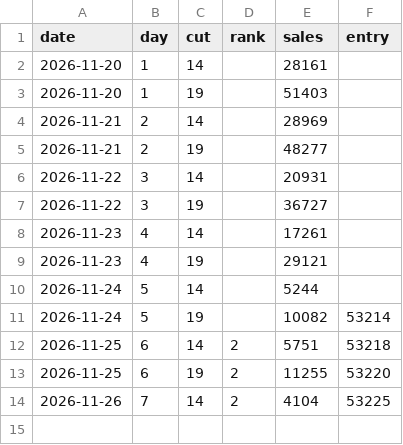
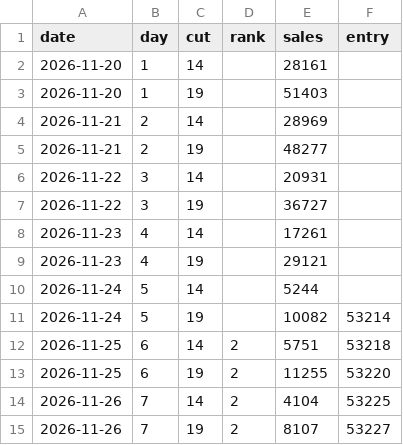
Before and after one commit to FinalST11/mahoyo-boxoffice, a CSV file: data/interim.csv, drawn as a sheet.

```diff
--- a/data/interim.csv
+++ b/data/interim.csv
@@ -14 +14,2 @@ date,day,cut,rank,sales,entry
 2026-11-26,7,14,2,4104,53225
+2026-11-26,7,19,2,8107,53227
```
Also changed, not shown: 1 other file.
